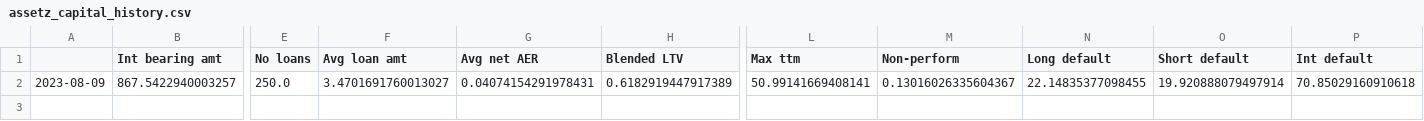
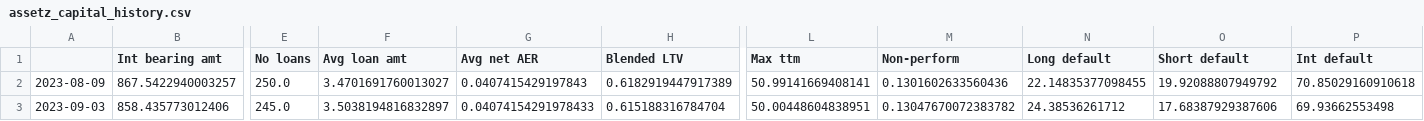
Before and after one commit to sijfish/p2panalytics, a CSV file: data/assetz_capital_history.csv, drawn as a sheet; only a part is shown, gaps mark what is left out; rows hold the shown columns only; the diff names each change by its address in the sheet, - before the commit and + after, or states it on an @@ line.

Commit message:
updated with Sept values

```diff
--- a/data/assetz_capital_history.csv
+++ b/data/assetz_capital_history.csv
-G2 (Avg net AER): 0.04074154291978431
+G2 (Avg net AER): 0.0407415429197843
-M2 (Non-perform): 0.13016026335604367
+M2 (Non-perform): 0.1301602633560436
-O2 (Short default): 19.920888079497914
+O2 (Short default): 19.92088807949792
+row 3: 2023-09-03 | 858.435773012406 | 245.0 | 3.5038194816832897 | 0.04074154291978433 | 0.615188316784704 | 50.00448604838951 | 0.13047670072383782 | 24.38536261712 | 17.68387929387606 | 69.93662553498
```
Also changed, not shown: data/cash.csv, data/concatenated.csv, 4 other files.
